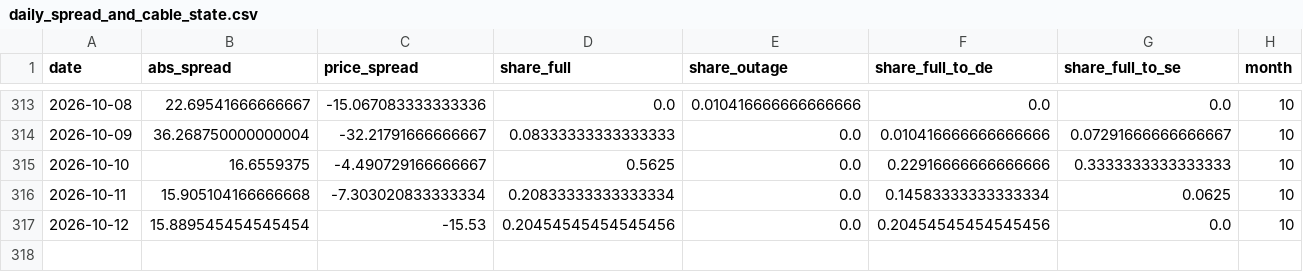
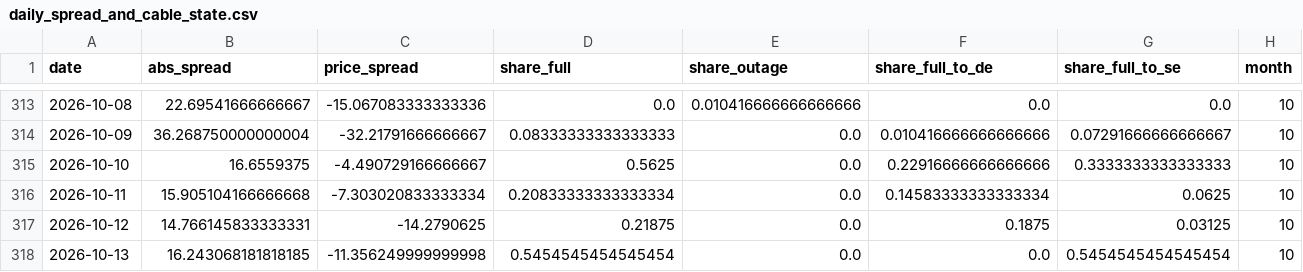
Before and after one commit to niklaslivchitz/Energy-Pricing-Analysis-DE-LU-vs-SE4, a CSV file: outputs/tables/cable/daily_spread_and_cable_state.csv, drawn as a sheet; only a part is shown, gaps mark what is left out.

```diff
--- a/outputs/tables/cable/daily_spread_and_cable_state.csv
+++ b/outputs/tables/cable/daily_spread_and_cable_state.csv
@@ -316,2 +316,3 @@ date,abs_spread,price_spread,share_full,share_outage,share_full_to_de,share_full
 2026-10-11,15.905104166666668,-7.303020833333334,0.20833333333333334,0.0,0.14583333333333334,0.0625,10
-2026-10-12,15.889545454545454,-15.53,0.20454545454545456,0.0,0.20454545454545456,0.0,10
+2026-10-12,14.766145833333331,-14.2790625,0.21875,0.0,0.1875,0.03125,10
+2026-10-13,16.243068181818185,-11.356249999999998,0.5454545454545454,0.0,0.0,0.5454545454545454,10
```
Also changed, not shown: outputs/tables/cable/abs_spread_by_state.csv, outputs/tables/cable/regression_coefficients.csv, 26 other files.
